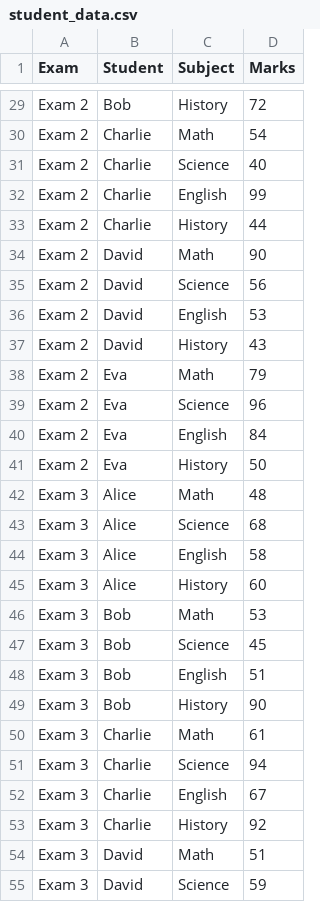
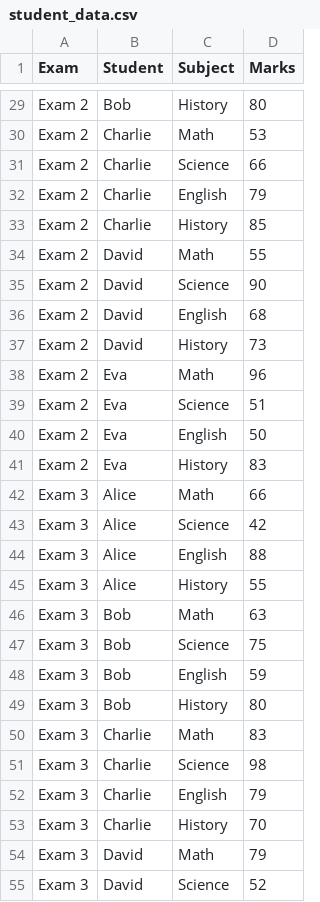
Before and after one commit to Jiyatadha16/Python-work, a CSV file: student_data.csv, drawn as a sheet; only a part is shown, gaps mark what is left out; the diff covers the shown part only; the diff names each change by its address in the sheet, - before the commit and + after, or states it on an @@ line.

```diff
--- a/student_data.csv
+++ b/student_data.csv
-D29 (Marks): 72
+D29 (Marks): 80
-D30 (Marks): 54
+D30 (Marks): 53
-D31 (Marks): 40
+D31 (Marks): 66
-D32 (Marks): 99
+D32 (Marks): 79
-D33 (Marks): 44
+D33 (Marks): 85
-D34 (Marks): 90
+D34 (Marks): 55
-D35 (Marks): 56
+D35 (Marks): 90
-D36 (Marks): 53
+D36 (Marks): 68
-D37 (Marks): 43
+D37 (Marks): 73
-D38 (Marks): 79
+D38 (Marks): 96
-D39 (Marks): 96
+D39 (Marks): 51
-D40 (Marks): 84
+D40 (Marks): 50
-D41 (Marks): 50
+D41 (Marks): 83
-D42 (Marks): 48
+D42 (Marks): 66
-D43 (Marks): 68
+D43 (Marks): 42
-D44 (Marks): 58
+D44 (Marks): 88
-D45 (Marks): 60
+D45 (Marks): 55
-D46 (Marks): 53
+D46 (Marks): 63
-D47 (Marks): 45
+D47 (Marks): 75
-D48 (Marks): 51
+D48 (Marks): 59
-D49 (Marks): 90
+D49 (Marks): 80
-D50 (Marks): 61
+D50 (Marks): 83
-D51 (Marks): 94
+D51 (Marks): 98
-D52 (Marks): 67
+D52 (Marks): 79
-D53 (Marks): 92
+D53 (Marks): 70
-D54 (Marks): 51
+D54 (Marks): 79
-D55 (Marks): 59
+D55 (Marks): 52
```
Also changed, not shown: 163 edited cells elsewhere in this file, 3 other files.
